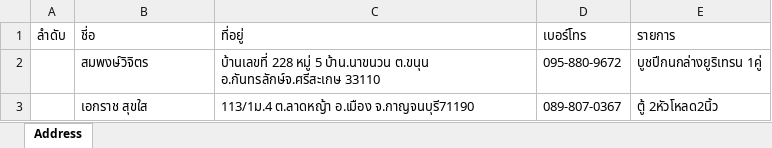
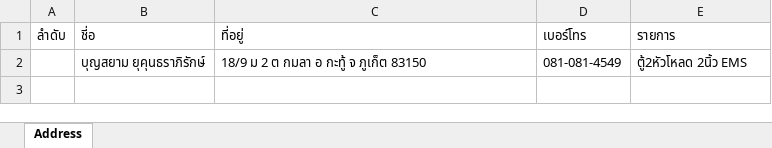
Before and after one commit to Itsarapa/ProlinkSticker, an Excel workbook: addressexcel.xlsx, sheet Address, drawn as a sheet; values as stored, in another font and other column widths than the file's, no borders; removed rows and columns are numbered as before the commit, all else as after; the diff names each change by its address in the sheet, - before the commit and + after, or states it on an @@ line.

Commit message:
Update addressexcel.xlsx

```diff
--- a/addressexcel.xlsx (sheet Address)
+++ b/addressexcel.xlsx (sheet Address)
-row 2:  | สมพงษ์วิจิตร | บ้านเลขที่ 228 หมู่ 5 บ้าน.นาขนวน ต.ขนุน อ.กันทรลักษ์จ.ศรีสะเกษ 33110 | 095-880-9672 | บูชปีกนกล่างยูริเทรน 1คู่
-row 3:  | เอกราช สุขใส | 113/1ม.4 ต.ลาดหญ้า อ.เมือง จ.กาญจนบุรี71190 | 089-807-0367 | ตู้ 2หัวโหลด2นิ้ว
+row 2:  | บุญสยาม ยุคุนธราภิรักษ์ | 18/9 ม 2 ต กมลา อ กะทู้ จ ภูเก็ต 83150 | 081-081-4549 | ตู้2หัวโหลด 2นิ้ว EMS
```
